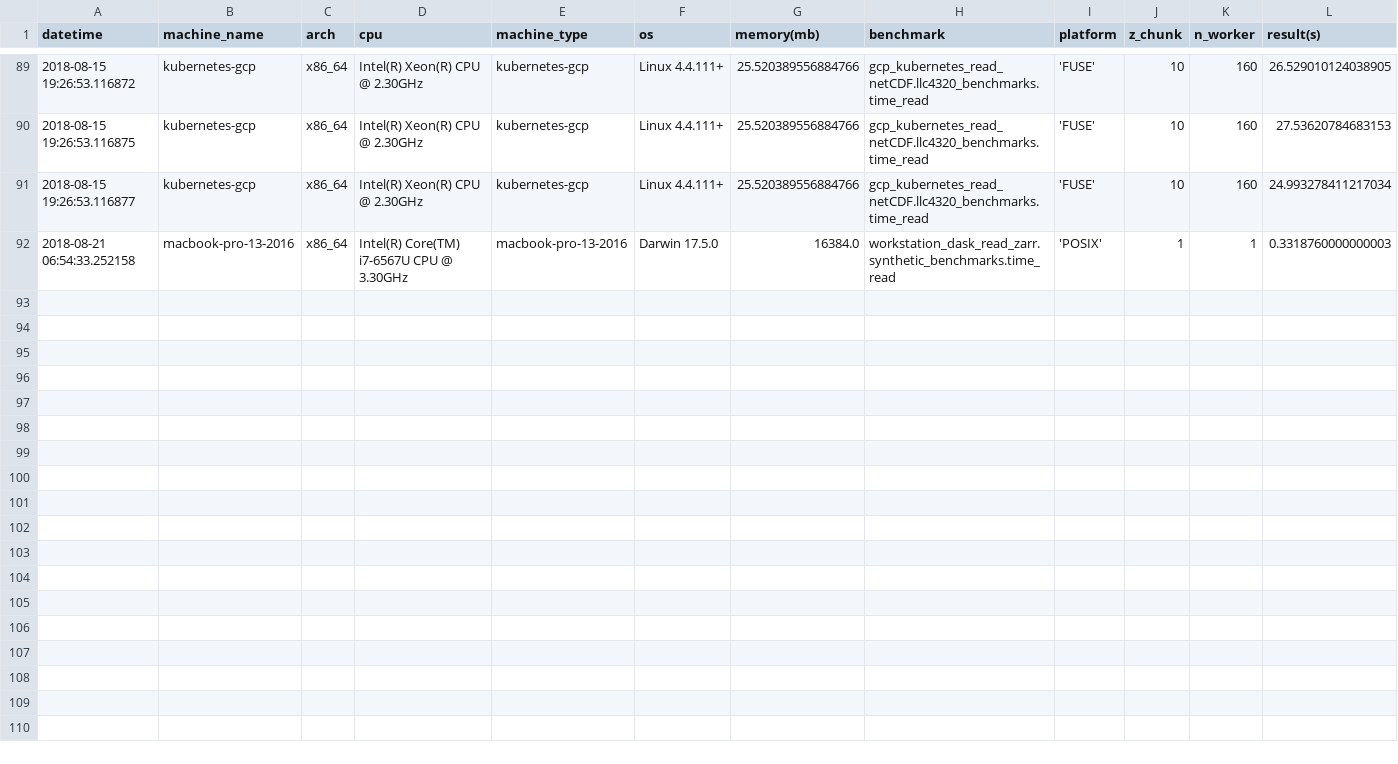
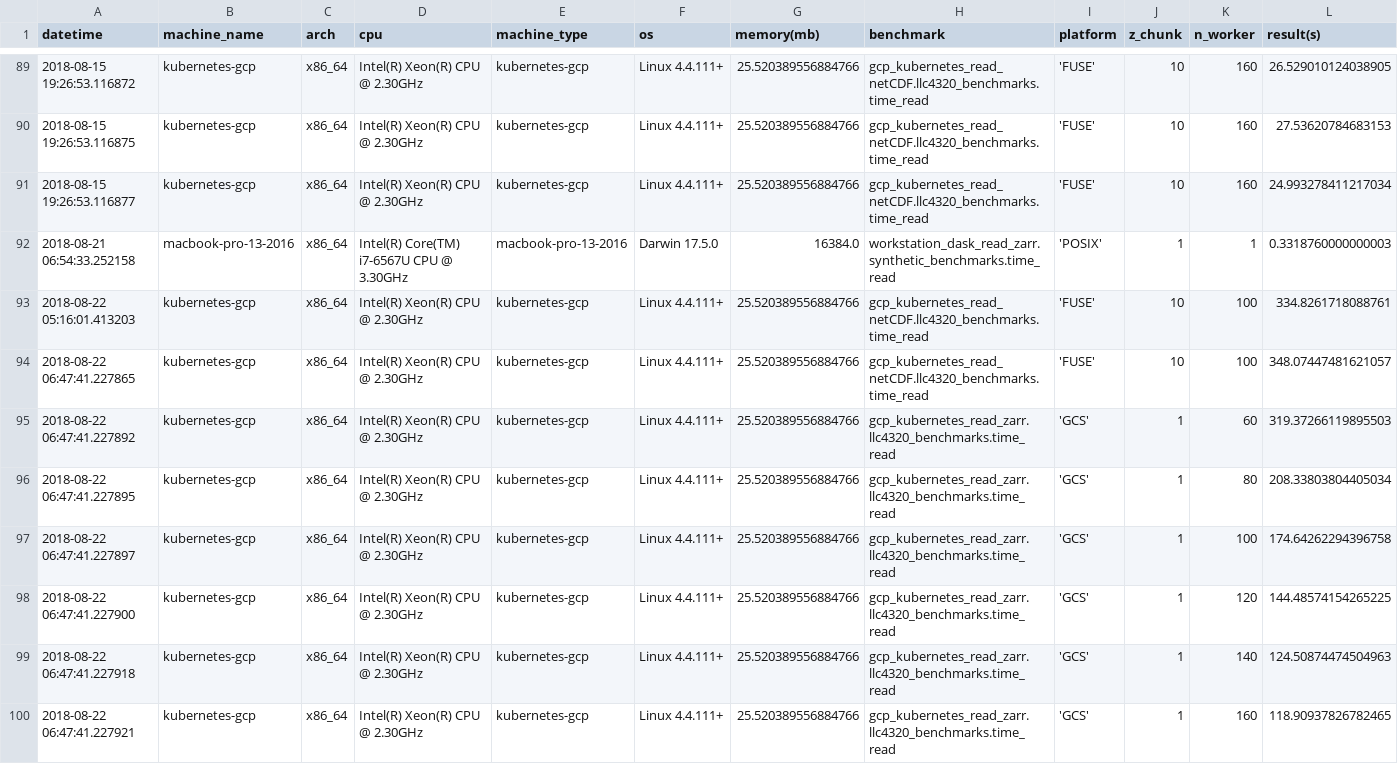
Before and after one commit to pangeo-data/storage-benchmarks, a CSV file: results/storage-benchmarks-results.csv, drawn as a sheet; only a part is shown, gaps mark what is left out; rows hold the shown columns only; the diff names each change by its address in the sheet, - before the commit and + after, or states it on an @@ line.

Commit message:
Fixed problem with results counter in run_benchmarks.py where only most recently read results were recorded.

```diff
--- a/results/storage-benchmarks-results.csv
+++ b/results/storage-benchmarks-results.csv
+row 93: 2018-08-22 05:16:01.413203 | kubernetes-gcp | x86_64 | Intel(R) Xeon(R) CPU @ 2.30GHz | kubernetes-gcp | Linux 4.4.111+ | 25.520389556884766 | gcp_kubernetes_read_netCDF.llc4320_benchmarks.time_read | 'FUSE' | 10 | 100 | 334.8261718088761
+row 94: 2018-08-22 06:47:41.227865 | kubernetes-gcp | x86_64 | Intel(R) Xeon(R) CPU @ 2.30GHz | kubernetes-gcp | Linux 4.4.111+ | 25.520389556884766 | gcp_kubernetes_read_netCDF.llc4320_benchmarks.time_read | 'FUSE' | 10 | 100 | 348.07447481621057
+row 95: 2018-08-22 06:47:41.227892 | kubernetes-gcp | x86_64 | Intel(R) Xeon(R) CPU @ 2.30GHz | kubernetes-gcp | Linux 4.4.111+ | 25.520389556884766 | gcp_kubernetes_read_zarr.llc4320_benchmarks.time_read | 'GCS' | 1 | 60 | 319.37266119895503
+row 96: 2018-08-22 06:47:41.227895 | kubernetes-gcp | x86_64 | Intel(R) Xeon(R) CPU @ 2.30GHz | kubernetes-gcp | Linux 4.4.111+ | 25.520389556884766 | gcp_kubernetes_read_zarr.llc4320_benchmarks.time_read | 'GCS' | 1 | 80 | 208.33803804405034
+row 97: 2018-08-22 06:47:41.227897 | kubernetes-gcp | x86_64 | Intel(R) Xeon(R) CPU @ 2.30GHz | kubernetes-gcp | Linux 4.4.111+ | 25.520389556884766 | gcp_kubernetes_read_zarr.llc4320_benchmarks.time_read | 'GCS' | 1 | 100 | 174.64262294396758
+row 98: 2018-08-22 06:47:41.227900 | kubernetes-gcp | x86_64 | Intel(R) Xeon(R) CPU @ 2.30GHz | kubernetes-gcp | Linux 4.4.111+ | 25.520389556884766 | gcp_kubernetes_read_zarr.llc4320_benchmarks.time_read | 'GCS' | 1 | 120 | 144.48574154265225
+row 99: 2018-08-22 06:47:41.227918 | kubernetes-gcp | x86_64 | Intel(R) Xeon(R) CPU @ 2.30GHz | kubernetes-gcp | Linux 4.4.111+ | 25.520389556884766 | gcp_kubernetes_read_zarr.llc4320_benchmarks.time_read | 'GCS' | 1 | 140 | 124.50874474504963
+row 100: 2018-08-22 06:47:41.227921 | kubernetes-gcp | x86_64 | Intel(R) Xeon(R) CPU @ 2.30GHz | kubernetes-gcp | Linux 4.4.111+ | 25.520389556884766 | gcp_kubernetes_read_zarr.llc4320_benchmarks.time_read | 'GCS' | 1 | 160 | 118.90937826782465
```
Also changed, not shown: 5 other files.
